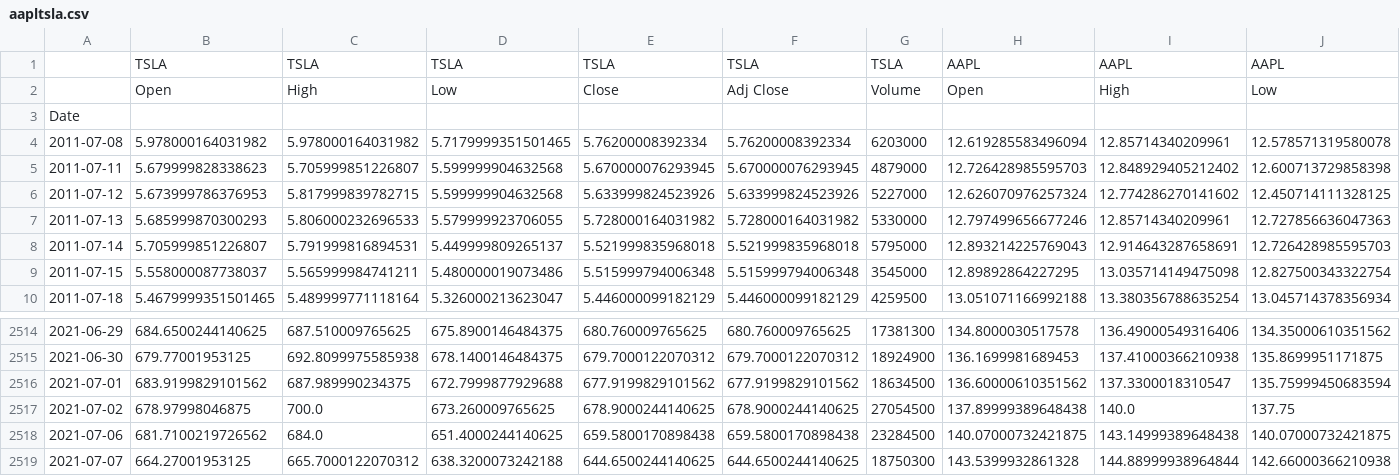
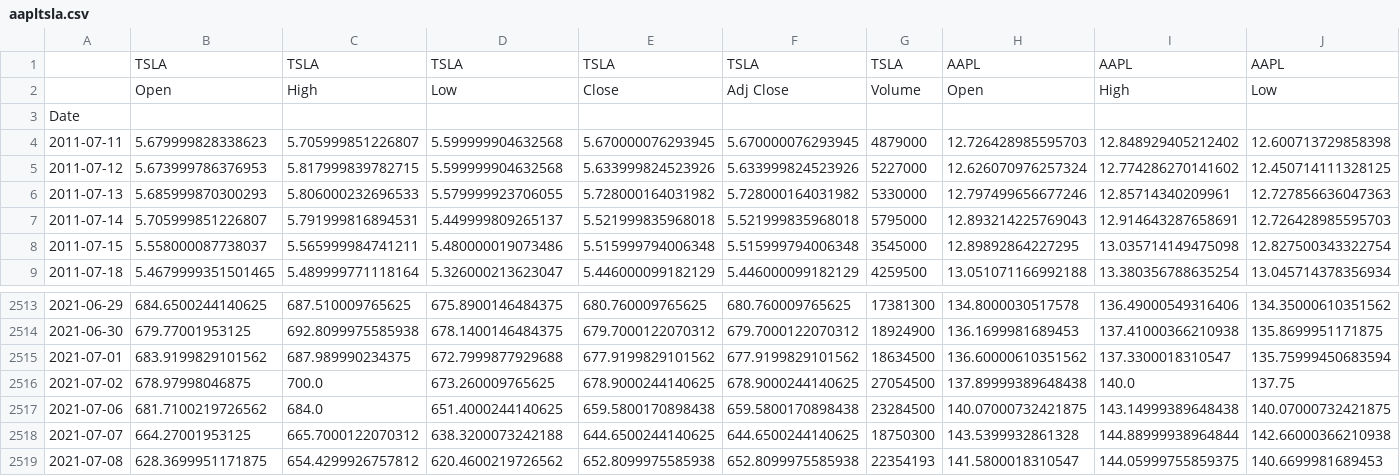
Before and after one commit to JordanCandido/Portfolio-Analysis-and-Monte-Carlo-Simulations, a CSV file: aapltsla.csv, drawn as a sheet; only a part is shown, gaps mark what is left out; removed rows and columns are numbered as before the commit, all else as after; rows hold the shown columns only; the diff names each change by its address in the sheet, - before the commit and + after, or states it on an @@ line.

```diff
--- a/aapltsla.csv
+++ b/aapltsla.csv
-row 4: 2011-07-08 | 5.978000164031982 | 5.978000164031982 | 5.7179999351501465 | 5.76200008392334 | 5.76200008392334 | 6203000 | 12.619285583496094 | 12.85714340209961 | 12.578571319580078
+row 2519: 2021-07-08 | 628.3699951171875 | 654.4299926757812 | 620.4600219726562 | 652.8099975585938 | 652.8099975585938 | 22354193 | 141.5800018310547 | 144.05999755859375 | 140.6699981689453
```
Also changed, not shown: crypto.csv, qqqrut.csv, 4 other files.
